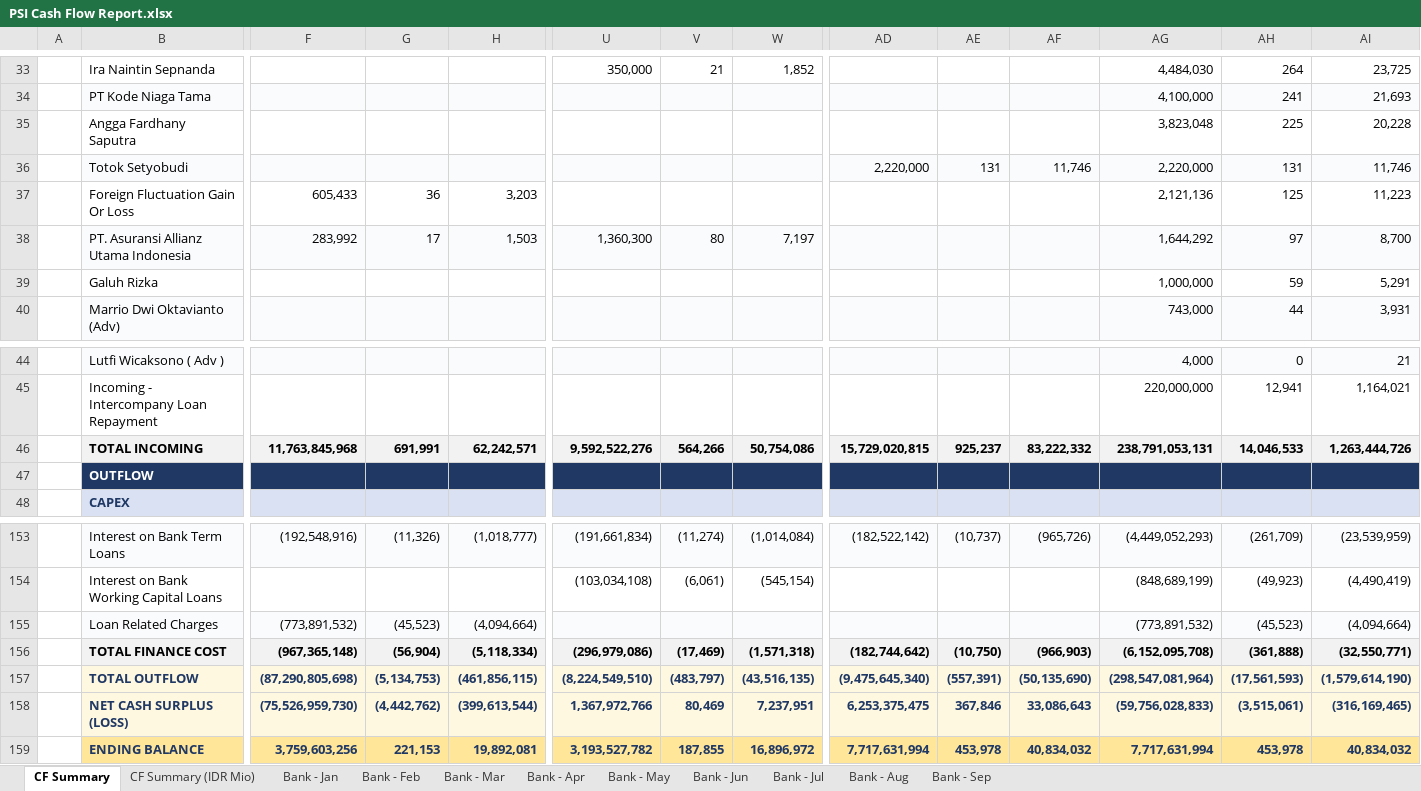
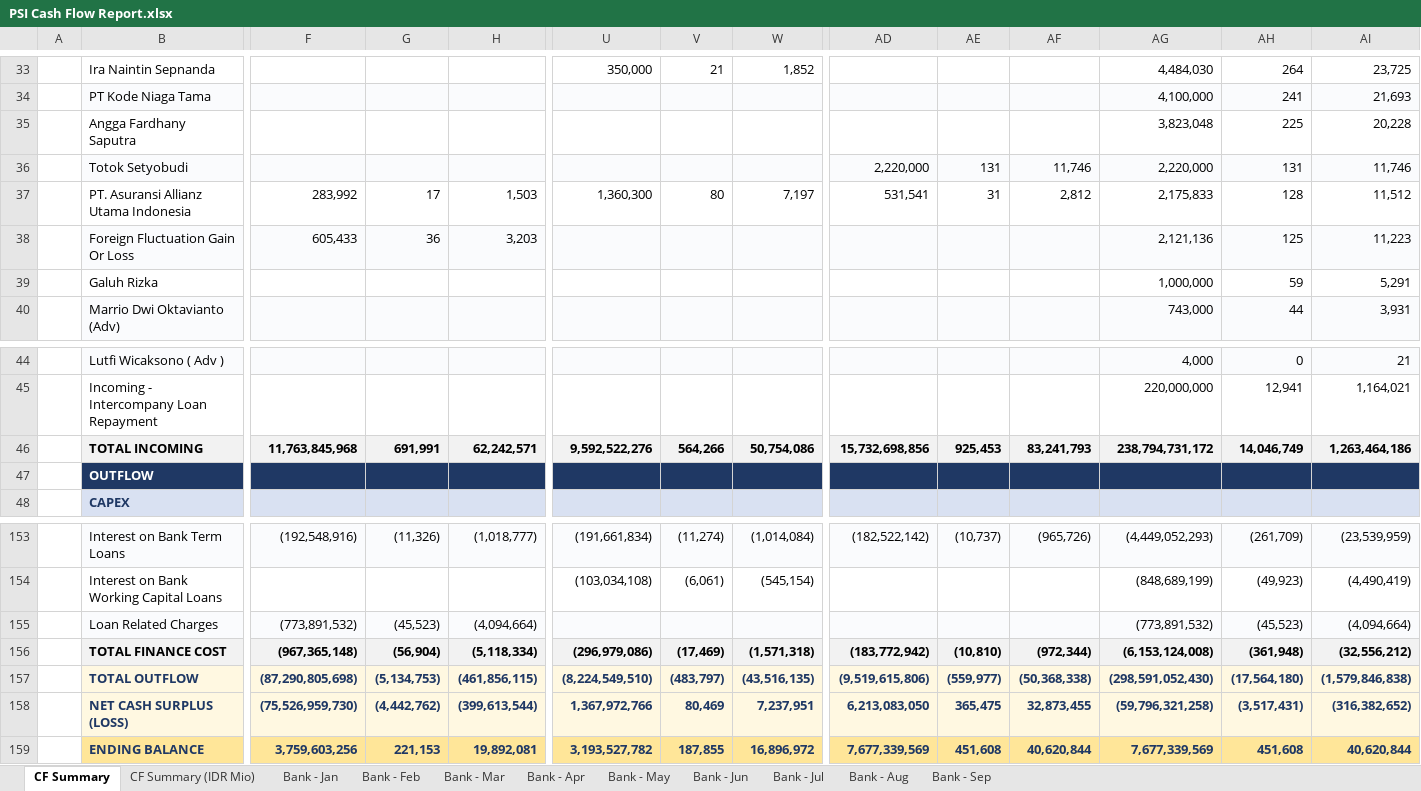
Before and after one commit to finmanagerindonesia-dev/psi-cash-dashboard, an Excel workbook: public/PSI Cash Flow Report.xlsx, sheet CF Summary, drawn as a sheet; only a part is shown, gaps mark what is left out; values as stored, in another font and other column widths than the file's, no borders; removed rows and columns are numbered as before the commit, all else as after; rows hold the shown columns only; the diff covers the shown part only; the diff names each change by its address in the sheet, - before the commit and + after, or states it on an @@ line.

```diff
--- a/public/PSI Cash Flow Report.xlsx (sheet CF Summary)
+++ b/public/PSI Cash Flow Report.xlsx (sheet CF Summary)
+row 37:  | PT. Asuransi Allianz Utama Indonesia | 283,992 | 17 | 1,503 | 1,360,300 | 80 | 7,197 | 531,541 | 31 | 2,812 | 2,175,833 | 128 | 11,512
-B38:AI38 fill: none
+B38:AI38 fill: #FAFBFD
-row 38:  | PT. Asuransi Allianz Utama Indonesia | 283,992 | 17 | 1,503 | 1,360,300 | 80 | 7,197 |  |  |  | 1,644,292 | 97 | 8,700
-AD46: 15,729,020,815
+AD46: 15,732,698,856
-AE46: 925,237
+AE46: 925,453
-AF46: 83,222,332
+AF46: 83,241,793
-AG46: 238,791,053,131
+AG46: 238,794,731,172
-AH46: 14,046,533
+AH46: 14,046,749
-AI46: 1,263,444,726
+AI46: 1,263,464,186
-AD156: (182,744,642)
+AD156: (183,772,942)
-AE156: (10,750)
+AE156: (10,810)
-AF156: (966,903)
+AF156: (972,344)
-AG156: (6,152,095,708)
+AG156: (6,153,124,008)
-AH156: (361,888)
+AH156: (361,948)
-AI156: (32,550,771)
+AI156: (32,556,212)
-AD157: (9,475,645,340)
+AD157: (9,519,615,806)
-AE157: (557,391)
+AE157: (559,977)
-AF157: (50,135,690)
+AF157: (50,368,338)
-AG157: (298,547,081,964)
+AG157: (298,591,052,430)
-AH157: (17,561,593)
+AH157: (17,564,180)
-AI157: (1,579,614,190)
+AI157: (1,579,846,838)
-AD158: 6,253,375,475
+AD158: 6,213,083,050
-AE158: 367,846
+AE158: 365,475
-AF158: 33,086,643
+AF158: 32,873,455
-AG158: (59,756,028,833)
+AG158: (59,796,321,258)
-AH158: (3,515,061)
+AH158: (3,517,431)
-AI158: (316,169,465)
+AI158: (316,382,652)
-AD159: 7,717,631,994
+AD159: 7,677,339,569
-AE159: 453,978
+AE159: 451,608
-AF159: 40,834,032
+AF159: 40,620,844
-AG159: 7,717,631,994
+AG159: 7,677,339,569
-AH159: 453,978
+AH159: 451,608
-AI159: 40,834,032
+AI159: 40,620,844
```
Also changed, not shown: 39 edited cells and cell formats elsewhere in this sheet, sheet CF Summary (IDR Mio), sheet Bank - Sep, 2 other files.
